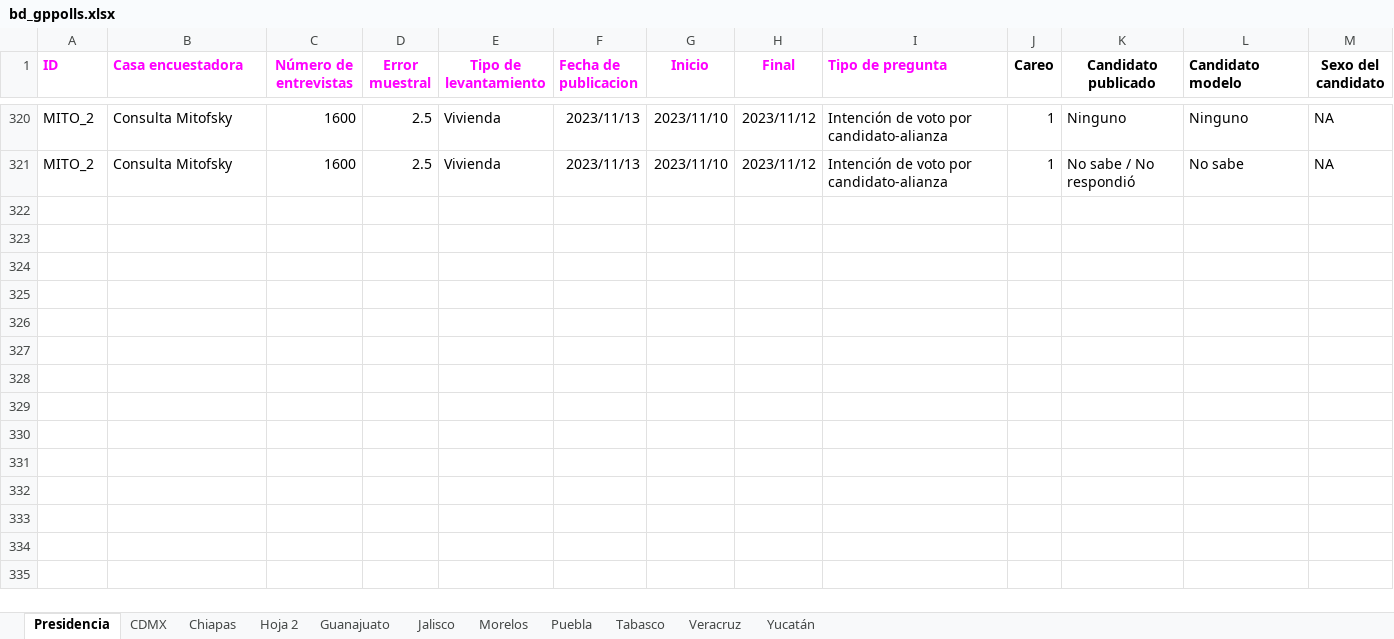
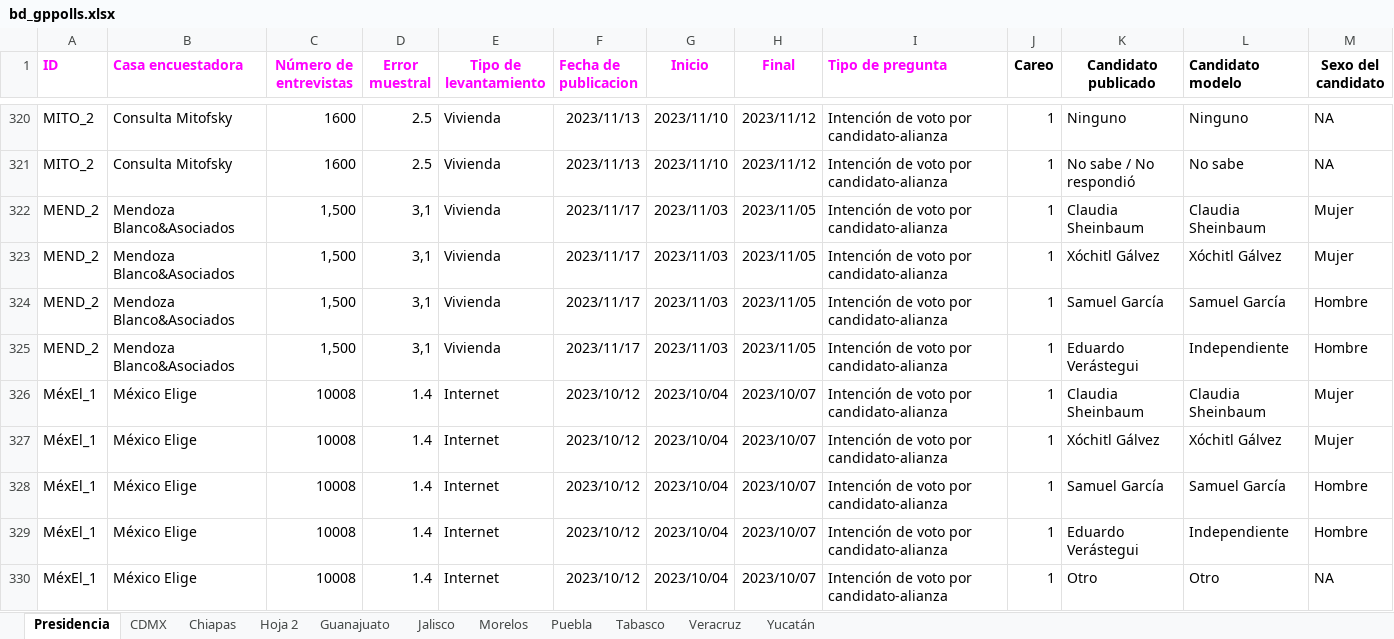
Before and after one commit to AllanJ93/gp_polls, an Excel workbook: Insumos/bd_gppolls.xlsx, sheet Presidencia, drawn as a sheet; only a part is shown, gaps mark what is left out; values as stored, in another font and other column widths than the file's, no borders; charts and pictures not drawn; removed rows and columns are numbered as before the commit, all else as after; rows hold the shown columns only; the diff covers the shown part only; the diff names each change by its address in the sheet, - before the commit and + after, or states it on an @@ line.

```diff
--- a/Insumos/bd_gppolls.xlsx (sheet Presidencia)
+++ b/Insumos/bd_gppolls.xlsx (sheet Presidencia)
-row 322: (empty)
+row 322: MEND_2 | Mendoza Blanco&Asociados | 1,500 | 3,1 | Vivienda | 2023/11/17 | 2023/11/03 | 2023/11/05 | Intención de voto por candidato-alianza | 1 | Claudia Sheinbaum | Claudia Sheinbaum | Mujer
+row 323: MEND_2 | Mendoza Blanco&Asociados | 1,500 | 3,1 | Vivienda | 2023/11/17 | 2023/11/03 | 2023/11/05 | Intención de voto por candidato-alianza | 1 | Xóchitl Gálvez | Xóchitl Gálvez | Mujer
+row 324: MEND_2 | Mendoza Blanco&Asociados | 1,500 | 3,1 | Vivienda | 2023/11/17 | 2023/11/03 | 2023/11/05 | Intención de voto por candidato-alianza | 1 | Samuel García | Samuel García | Hombre
+row 325: MEND_2 | Mendoza Blanco&Asociados | 1,500 | 3,1 | Vivienda | 2023/11/17 | 2023/11/03 | 2023/11/05 | Intención de voto por candidato-alianza | 1 | Eduardo Verástegui | Independiente | Hombre
+row 326: MéxEl_1 | México Elige | 10008 | 1.4 | Internet | 2023/10/12 | 2023/10/04 | 2023/10/07 | Intención de voto por candidato-alianza | 1 | Claudia Sheinbaum | Claudia Sheinbaum | Mujer
+row 327: MéxEl_1 | México Elige | 10008 | 1.4 | Internet | 2023/10/12 | 2023/10/04 | 2023/10/07 | Intención de voto por candidato-alianza | 1 | Xóchitl Gálvez | Xóchitl Gálvez | Mujer
+row 328: MéxEl_1 | México Elige | 10008 | 1.4 | Internet | 2023/10/12 | 2023/10/04 | 2023/10/07 | Intención de voto por candidato-alianza | 1 | Samuel García | Samuel García | Hombre
+row 329: MéxEl_1 | México Elige | 10008 | 1.4 | Internet | 2023/10/12 | 2023/10/04 | 2023/10/07 | Intención de voto por candidato-alianza | 1 | Eduardo Verástegui | Independiente | Hombre
+row 330: MéxEl_1 | México Elige | 10008 | 1.4 | Internet | 2023/10/12 | 2023/10/04 | 2023/10/07 | Intención de voto por candidato-alianza | 1 | Otro | Otro | NA
```
Also changed, not shown: 45 added rows elsewhere in this sheet, sheet Yucatán, sheet CDMX, sheet Puebla, sheet Jalisco, sheet Tabasco, sheet Guanajuato, 4 other files.
